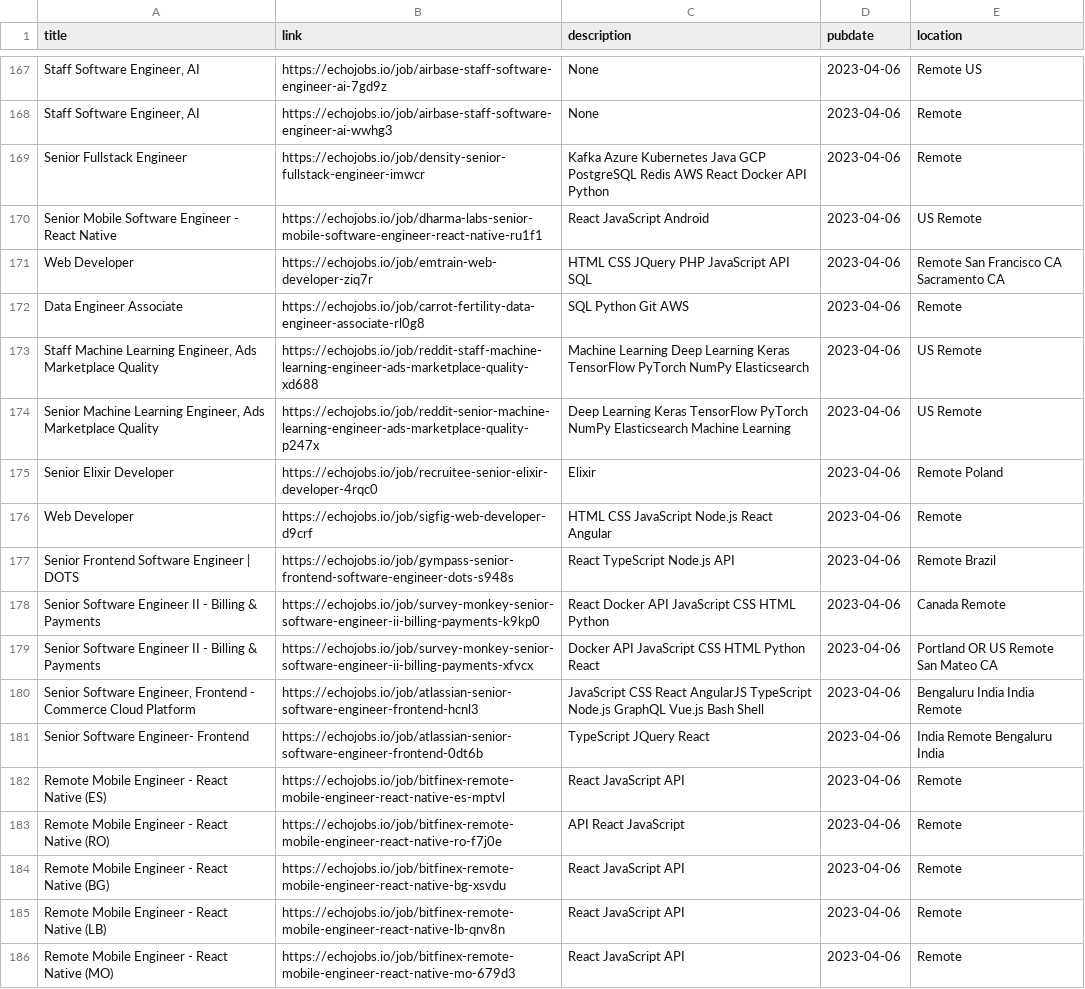
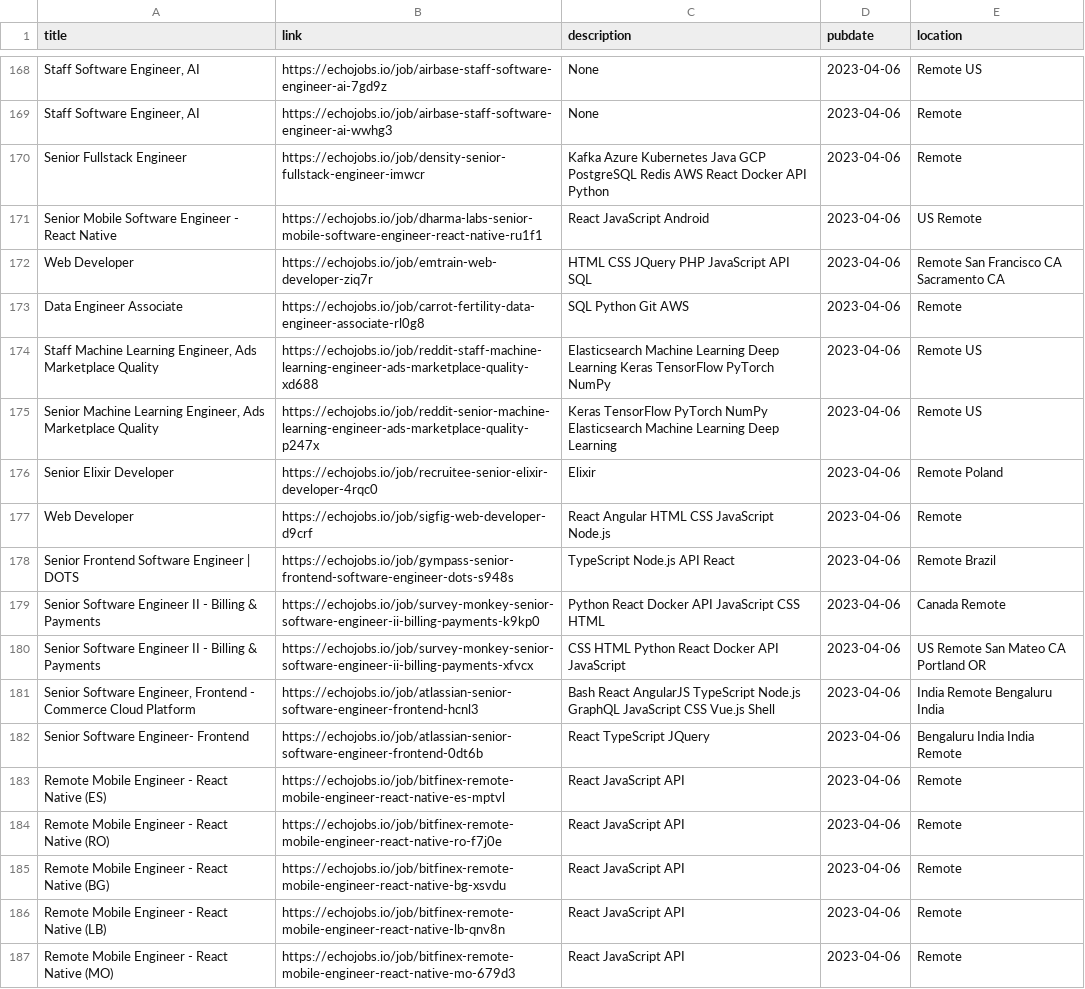
Before and after one commit to 0JCRG0/Crawler-remote-jobs, a CSV file: OUTPUTS/test_api_crawlers.csv, drawn as a sheet; only a part is shown, gaps mark what is left out; the diff covers the shown part only.

```diff
--- a/OUTPUTS/test_api_crawlers.csv
+++ b/OUTPUTS/test_api_crawlers.csv
@@ -173,13 +174,13 @@ Web Developer,https://echojobs.io/job/emtrain-web-developer-ziq7r,HTML CSS JQuer
 Data Engineer Associate,https://echojobs.io/job/carrot-fertility-data-engineer-associate-rl0g8,SQL Python Git AWS,2023-04-06,Remote
-"Staff Machine Learning Engineer, Ads Marketplace Quality",https://echojobs.io/job/reddit-staff-machine-learning-engineer-ads-marketplace-quality-xd688,Machine Learning Deep Learning Keras TensorFlow PyTorch NumPy Elasticsearch,2023-04-06,US  Remote
-"Senior Machine Learning Engineer, Ads Marketplace Quality",https://echojobs.io/job/reddit-senior-machine-learning-engineer-ads-marketplace-quality-p247x,Deep Learning Keras TensorFlow PyTorch NumPy Elasticsearch Machine Learning,2023-04-06,US  Remote
+"Staff Machine Learning Engineer, Ads Marketplace Quality",https://echojobs.io/job/reddit-staff-machine-learning-engineer-ads-marketplace-quality-xd688,Elasticsearch Machine Learning Deep Learning Keras TensorFlow PyTorch NumPy,2023-04-06,Remote  US
+"Senior Machine Learning Engineer, Ads Marketplace Quality",https://echojobs.io/job/reddit-senior-machine-learning-engineer-ads-marketplace-quality-p247x,Keras TensorFlow PyTorch NumPy Elasticsearch Machine Learning Deep Learning,2023-04-06,Remote  US
 Senior Elixir Developer,https://echojobs.io/job/recruitee-senior-elixir-developer-4rqc0,Elixir,2023-04-06,Remote  Poland
-Web Developer,https://echojobs.io/job/sigfig-web-developer-d9crf,HTML CSS JavaScript Node.js React Angular,2023-04-06,Remote
-Senior Frontend Software Engineer | DOTS,https://echojobs.io/job/gympass-senior-frontend-software-engineer-dots-s948s,React TypeScript Node.js API,2023-04-06,Remote  Brazil
-Senior Software Engineer II - Billing & Payments,https://echojobs.io/job/survey-monkey-senior-software-engineer-ii-billing-payments-k9kp0,React Docker API JavaScript CSS HTML Python,2023-04-06,Canada  Remote
-Senior Software Engineer II - Billing & Payments,https://echojobs.io/job/survey-monkey-senior-software-engineer-ii-billing-payments-xfvcx,Docker API JavaScript CSS HTML Python React,2023-04-06,Portland  OR  US  Remote  San Mateo  CA
-"Senior Software Engineer, Frontend - Commerce Cloud Platform",https://echojobs.io/job/atlassian-senior-software-engineer-frontend-hcnl3,JavaScript CSS React AngularJS TypeScript Node.js GraphQL Vue.js Bash Shell,2023-04-06,Bengaluru  India  India  Remote
-Senior Software Engineer- Frontend,https://echojobs.io/job/atlassian-senior-software-engineer-frontend-0dt6b,TypeScript JQuery React,2023-04-06,India  Remote  Bengaluru  India
+Web Developer,https://echojobs.io/job/sigfig-web-developer-d9crf,React Angular HTML CSS JavaScript Node.js,2023-04-06,Remote
+Senior Frontend Software Engineer | DOTS,https://echojobs.io/job/gympass-senior-frontend-software-engineer-dots-s948s,TypeScript Node.js API React,2023-04-06,Remote  Brazil
+Senior Software Engineer II - Billing & Payments,https://echojobs.io/job/survey-monkey-senior-software-engineer-ii-billing-payments-k9kp0,Python React Docker API JavaScript CSS HTML,2023-04-06,Canada  Remote
+Senior Software Engineer II - Billing & Payments,https://echojobs.io/job/survey-monkey-senior-software-engineer-ii-billing-payments-xfvcx,CSS HTML Python React Docker API JavaScript,2023-04-06,US  Remote  San Mateo  CA  Portland  OR
+"Senior Software Engineer, Frontend - Commerce Cloud Platform",https://echojobs.io/job/atlassian-senior-software-engineer-frontend-hcnl3,Bash React AngularJS TypeScript Node.js GraphQL JavaScript CSS Vue.js Shell,2023-04-06,India  Remote  Bengaluru  India
+Senior Software Engineer- Frontend,https://echojobs.io/job/atlassian-senior-software-engineer-frontend-0dt6b,React TypeScript JQuery,2023-04-06,Bengaluru  India  India  Remote
 Remote Mobile Engineer - React Native (ES),https://echojobs.io/job/bitfinex-remote-mobile-engineer-react-native-es-mptvl,React JavaScript API,2023-04-06,Remote
-Remote Mobile Engineer - React Native (RO),https://echojobs.io/job/bitfinex-remote-mobile-engineer-react-native-ro-f7j0e,API React JavaScript,2023-04-06,Remote
+Remote Mobile Engineer - React Native (RO),https://echojobs.io/job/bitfinex-remote-mobile-engineer-react-native-ro-f7j0e,React JavaScript API,2023-04-06,Remote
 Remote Mobile Engineer - React Native (BG),https://echojobs.io/job/bitfinex-remote-mobile-engineer-react-native-bg-xsvdu,React JavaScript API,2023-04-06,Remote
```
Also changed, not shown: 1 added row, 6 removed rows and 64 edited cells elsewhere in this file, OUTPUTS/FreelanceRSS.csv, OUTPUTS/RSS-YMD.csv, 7 other files.
